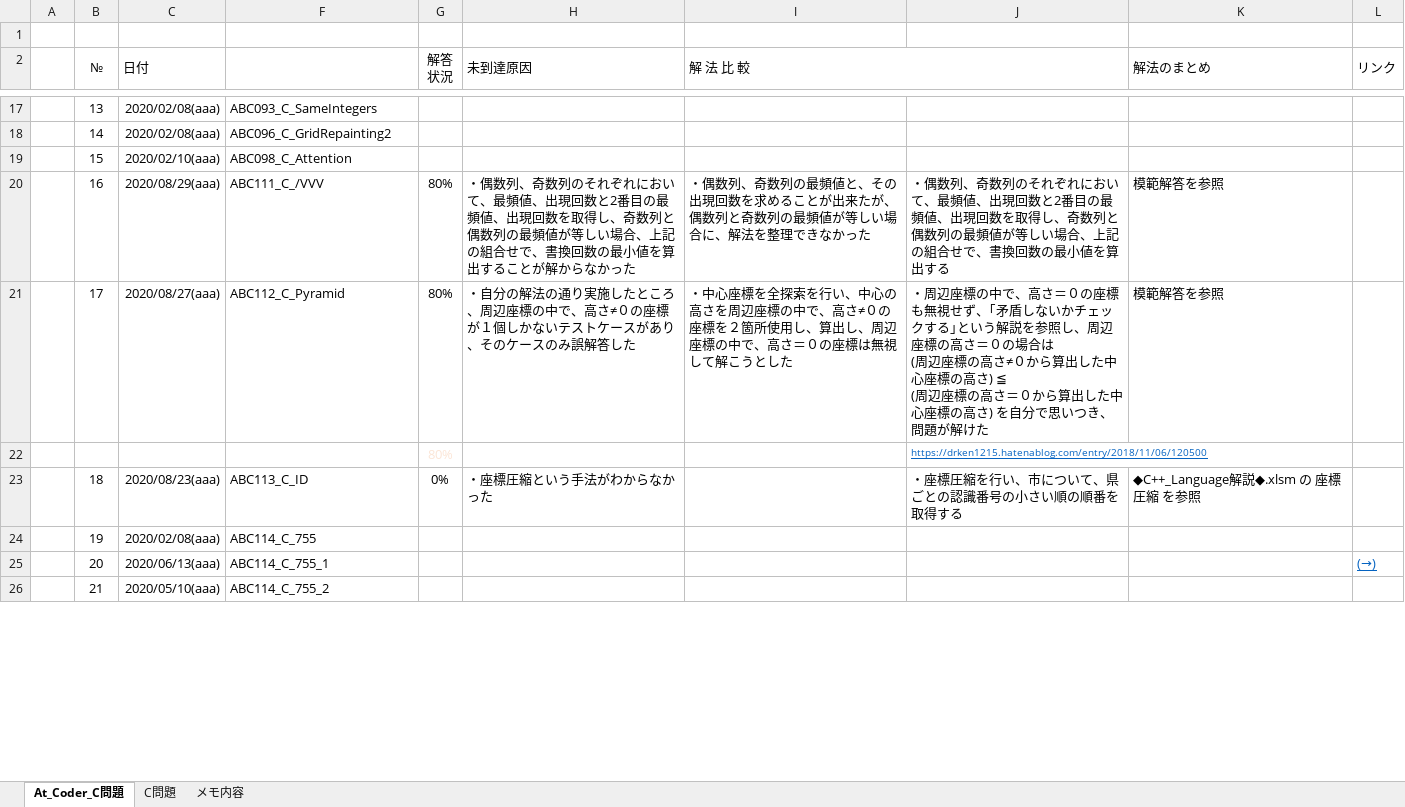
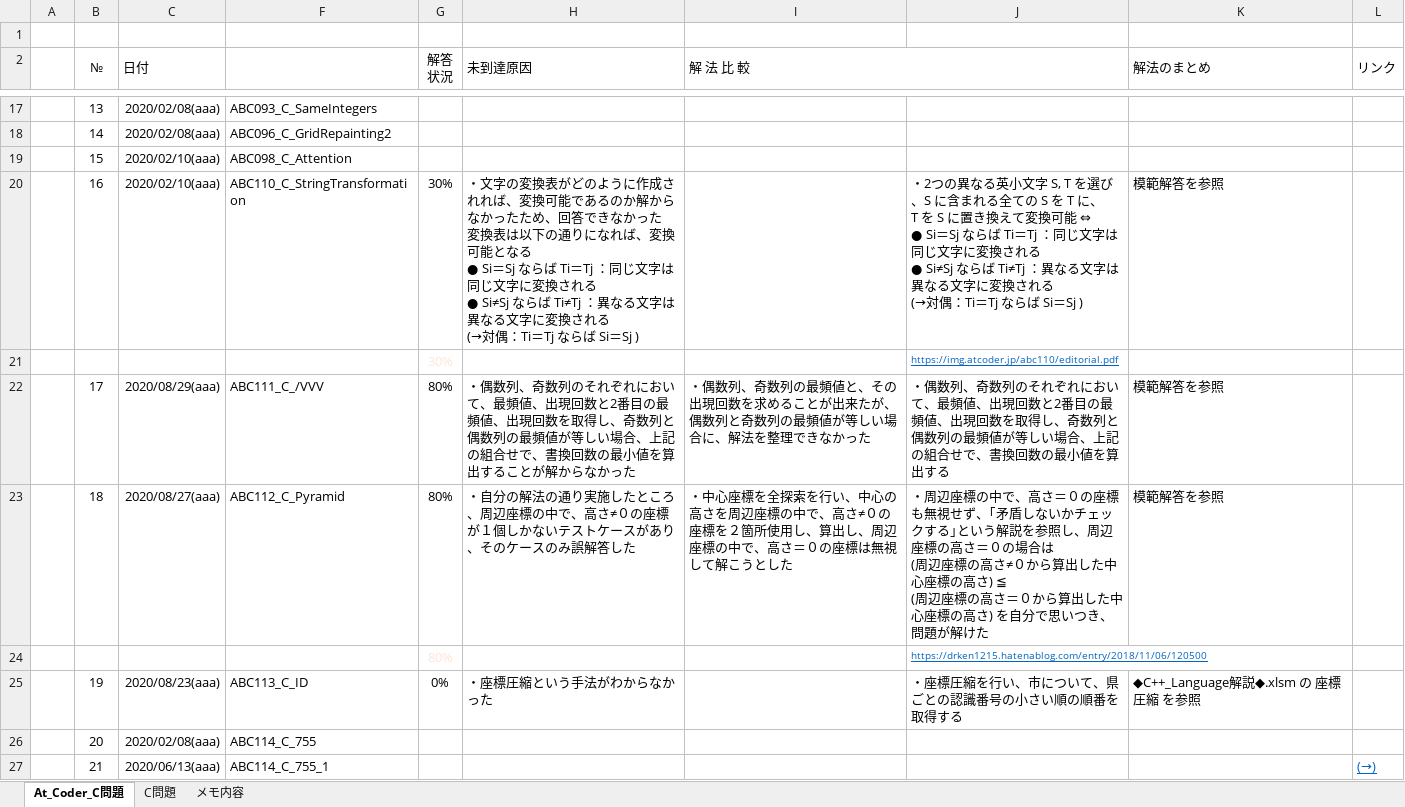
Before and after one commit to roshihie/At_Coder, an Excel workbook: ◆At_Coder_メモ帳◆.xlsm, sheet At_Coder_C問題, drawn as a sheet; only a part is shown, gaps mark what is left out; values as stored, in another font and other column widths than the file's, no borders; conditional formats not drawn; removed rows and columns are numbered as before the commit, all else as after; ↵ is a line break in a cell; the diff covers the shown part only; the diff names each change by its address in the sheet, - before the commit and + after, or states it on an @@ line.

```diff
--- a/◆At_Coder_メモ帳◆.xlsm (sheet At_Coder_C問題)
+++ b/◆At_Coder_メモ帳◆.xlsm (sheet At_Coder_C問題)
+row 20:  | 16 | 2020/02/10(aaa) | ABC110_C_StringTransformation | 30% | ・文字の変換表がどのように作成されれば、変換可能であるのか解からなかったため、回答できなかった ↵ 変換表は以下の通りになれば、変換可能となる ↵ ● Si＝Sj ならば Ti＝Tj ：同じ文字は同じ文字に変換される ↵ ● Si≠Sj ならば Ti≠Tj ：異なる文字は異なる文字に変換される ↵ (→対偶：Ti＝Tj ならば Si＝Sj ) |  | ・2つの異なる英小文字 S, T を選び、S に含まれる全ての S を T に、 ↵ T を S に置き換えて変換可能 ⇔ ↵ ● Si＝Sj ならば Ti＝Tj ：同じ文字は同じ文字に変換される ↵ ● Si≠Sj ならば Ti≠Tj ：異なる文字は異なる文字に変換される ↵ (→対偶：Ti＝Tj ならば Si＝Sj ) | 模範解答を参照
+row 21:  |  |  |  | 30% |  |  | https://img.atcoder.jp/abc110/editorial.pdf
-B22 (№): 16
+B22 (№): 17
-B23 (№): 17
+B23 (№): 18
-B25 (№): 18
+B25 (№): 19
-row 24:  | 19 | 2020/02/08(aaa) | ABC114_C_755
-C26 (日付): 2020/06/13(aaa)
+C26 (日付): 2020/02/08(aaa)
-F26: ABC114_C_755_1
+F26: ABC114_C_755
-L26 (リンク): (→)
+L26 (リンク): (empty)
-C27 (日付): 2020/05/10(aaa)
+C27 (日付): 2020/06/13(aaa)
-F27: ABC114_C_755_2
+F27: ABC114_C_755_1
-L27 (リンク): (empty)
+L27 (リンク): (→)
```
Also changed, not shown: 5 added rows, 4 removed rows and 115 edited cells elsewhere in this sheet, formulas that keep their value, hidden cells, 1 other file.
